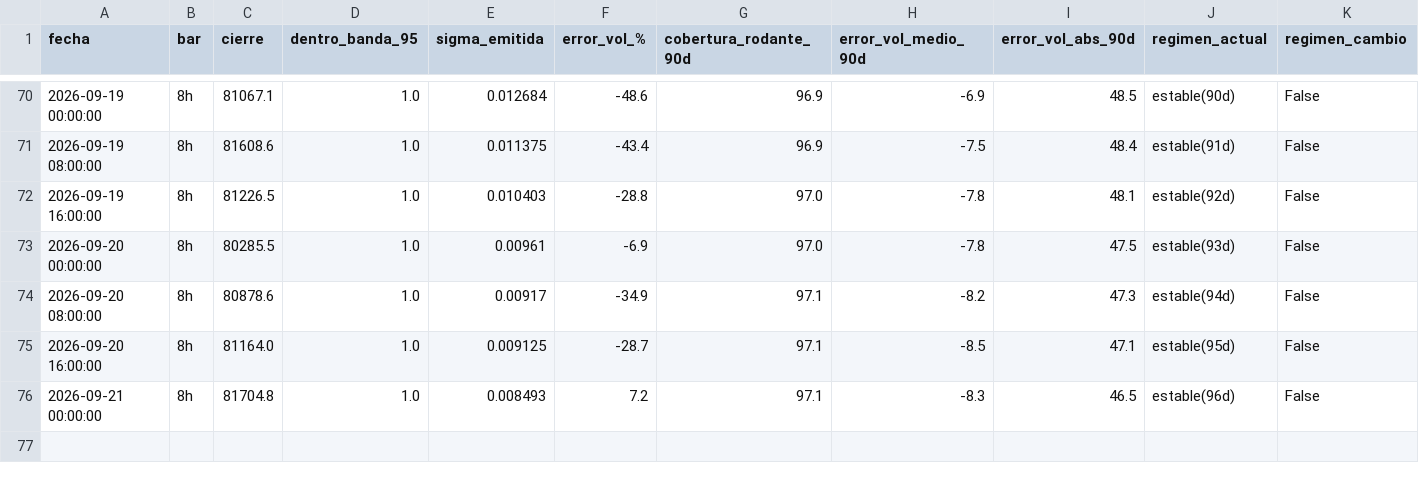
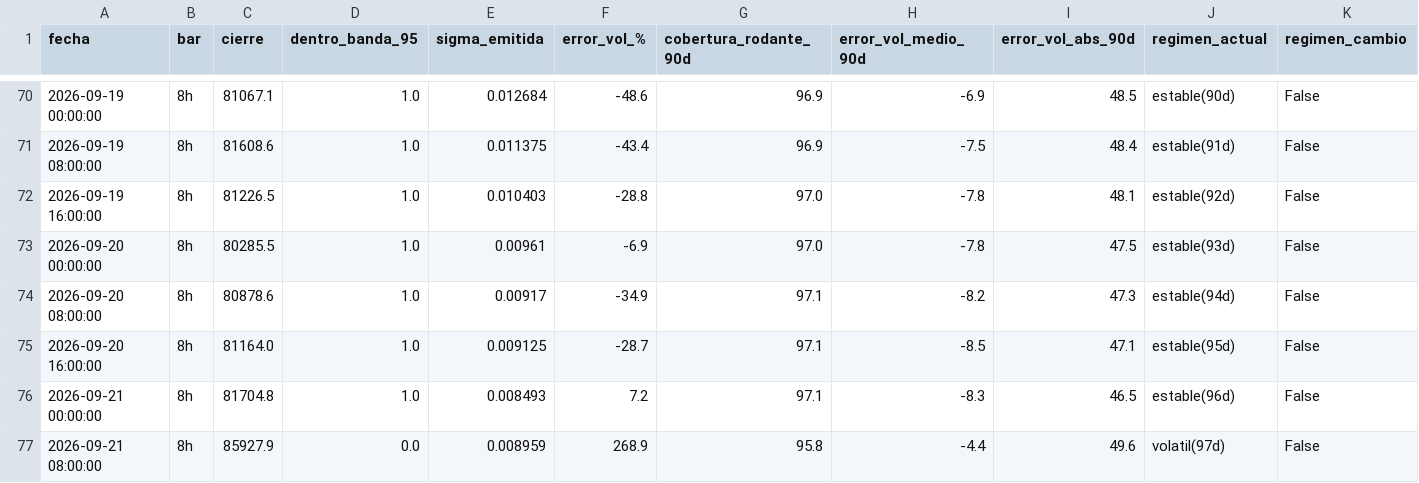
Before and after one commit to jwhinds74/btc-risk-bands, a CSV file: monitoring/health_log_8h.csv, drawn as a sheet; only a part is shown, gaps mark what is left out; rows hold the shown columns only; the diff names each change by its address in the sheet, - before the commit and + after, or states it on an @@ line.

Commit message:
monitor 8h: 2026-09-21 20:23

```diff
--- a/monitoring/health_log_8h.csv
+++ b/monitoring/health_log_8h.csv
+row 77: 2026-09-21 08:00:00 | 8h | 85927.9 | 0.0 | 0.008959 | 268.9 | 95.8 | -4.4 | 49.6 | volatil(97d) | False
```
Also changed, not shown: btc_ohlcv_cache_8h.csv, 2 other files.
